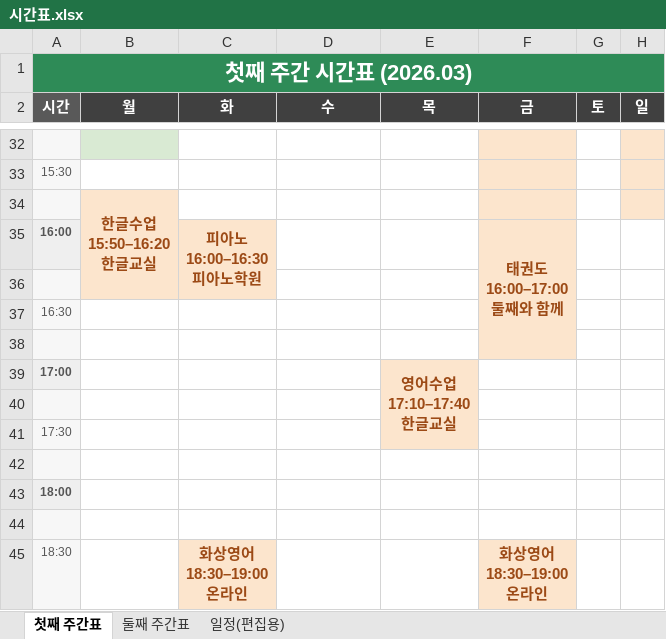
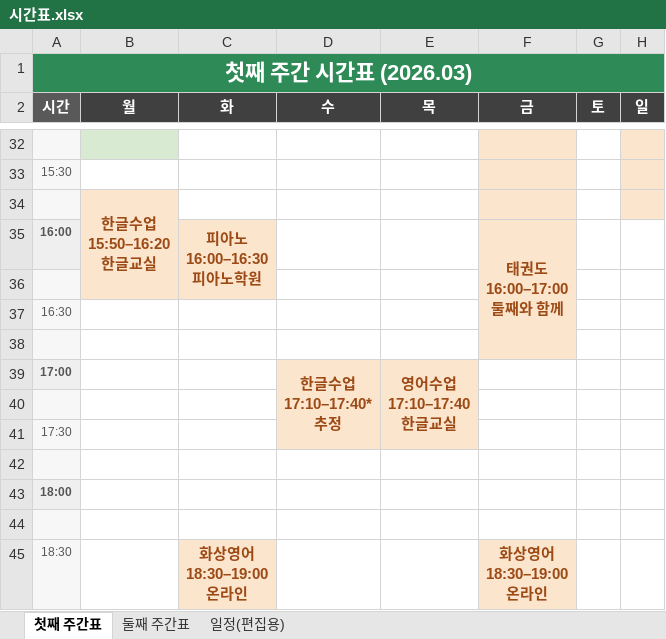
Before and after one commit to Catomo88/time_table, an Excel workbook: 시간표.xlsx, sheet 첫째 주간표, drawn as a sheet; only a part is shown, gaps mark what is left out; values as stored, in another font and other column widths than the file's, no borders; ↵ is a line break in a cell; the diff names each change by its address in the sheet, - before the commit and + after, or states it on an @@ line.

```diff
--- a/시간표.xlsx (sheet 첫째 주간표)
+++ b/시간표.xlsx (sheet 첫째 주간표)
-D39 (수): (empty)
+D39 (수): 한글수업 ↵ 17:10–17:40* ↵ 추정
-D39 fill: none
+D39 fill: #FCE5CD
+D39:D41 merged
```
Also changed, not shown: sheet 일정(편집용), 7 other files.
